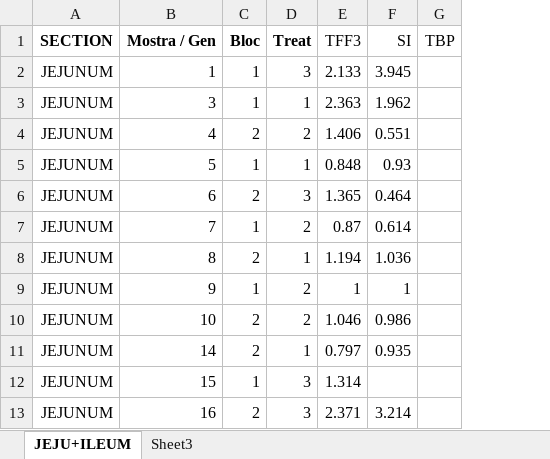
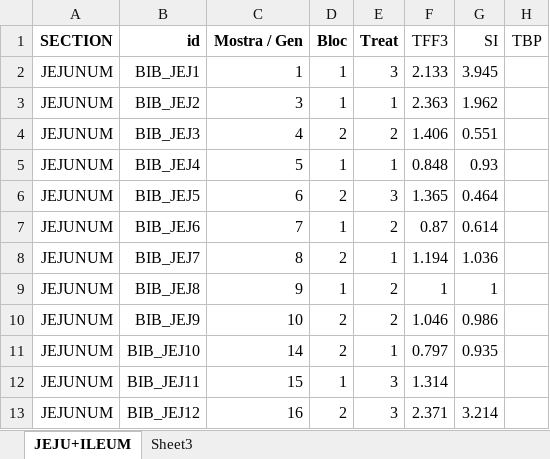
Before and after one commit to djangosee/SIMBA, an Excel workbook: www/Example.xlsx, sheet JEJU+ILEUM, drawn as a sheet; only a part is shown; values as stored, in another font and other column widths than the file's, no borders; the diff names each change by its address in the sheet, - before the commit and + after, or states it on an @@ line.

```diff
--- a/www/Example.xlsx (sheet JEJU+ILEUM)
+++ b/www/Example.xlsx (sheet JEJU+ILEUM)
+column B (id), rows 2-13: BIB_JEJ1 | BIB_JEJ2 | BIB_JEJ3 | BIB_JEJ4 | BIB_JEJ5 | BIB_JEJ6 | BIB_JEJ7 | BIB_JEJ8 | BIB_JEJ9 | BIB_JEJ10 | BIB_JEJ11 | BIB_JEJ12
```
Also changed, not shown: 4 other files.
